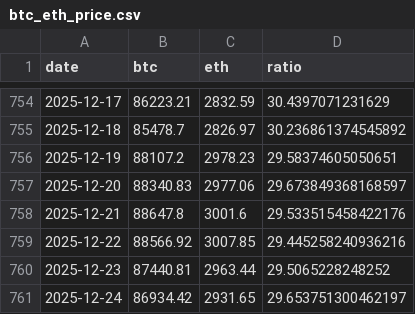
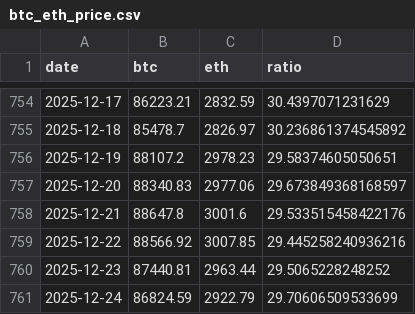
Before and after one commit to RoundBearChoi/btc_eth_statistics, a CSV file: src/btc_eth_price.csv, drawn as a sheet; only a part is shown, gaps mark what is left out.

```diff
--- a/src/btc_eth_price.csv
+++ b/src/btc_eth_price.csv
@@ -760,2 +760,2 @@ date,btc,eth,ratio
 2025-12-23,87440.81,2963.44,29.5065228248252
-2025-12-24,86934.42,2931.65,29.653751300462197
+2025-12-24,86824.59,2922.79,29.70606509533699
```
Also changed, not shown: src/btc_daily_closing_2years.csv, src/eth_daily_closing_2years.csv, 3 other files.
